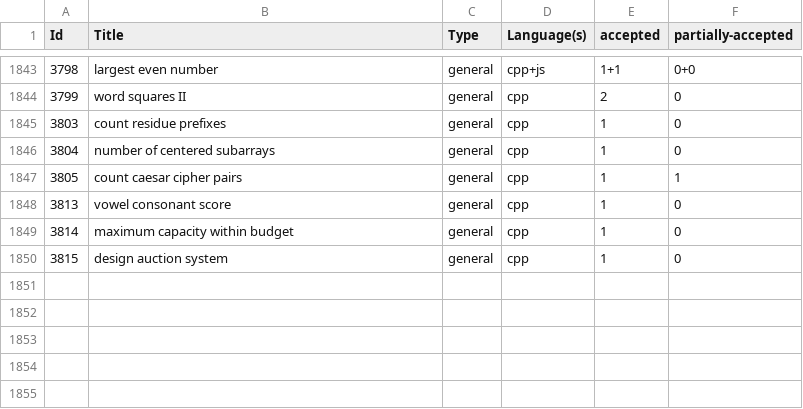
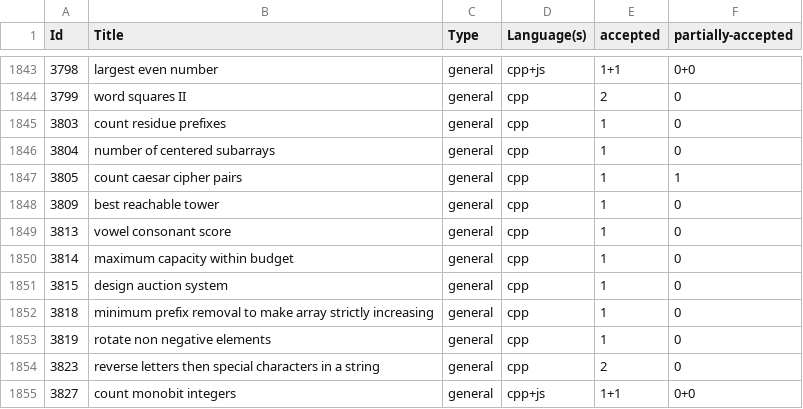
Before and after one commit to shivanshsanoria1/LeetcodeSolutions, a CSV file: stats/generated/leetcode-stats.csv, drawn as a sheet; only a part is shown, gaps mark what is left out; the diff names each change by its address in the sheet, - before the commit and + after, or states it on an @@ line.

```diff
--- a/stats/generated/leetcode-stats.csv
+++ b/stats/generated/leetcode-stats.csv
+row 1848: 3809 | best reachable tower | general | cpp | 1 | 0
+row 1852: 3818 | minimum prefix removal to make array strictly increasing | general | cpp | 1 | 0
+row 1853: 3819 | rotate non negative elements | general | cpp | 1 | 0
+row 1854: 3823 | reverse letters then special characters in a string | general | cpp | 2 | 0
+row 1855: 3827 | count monobit integers | general | cpp+js | 1+1 | 0+0
```
Also changed, not shown: 15 other files.
